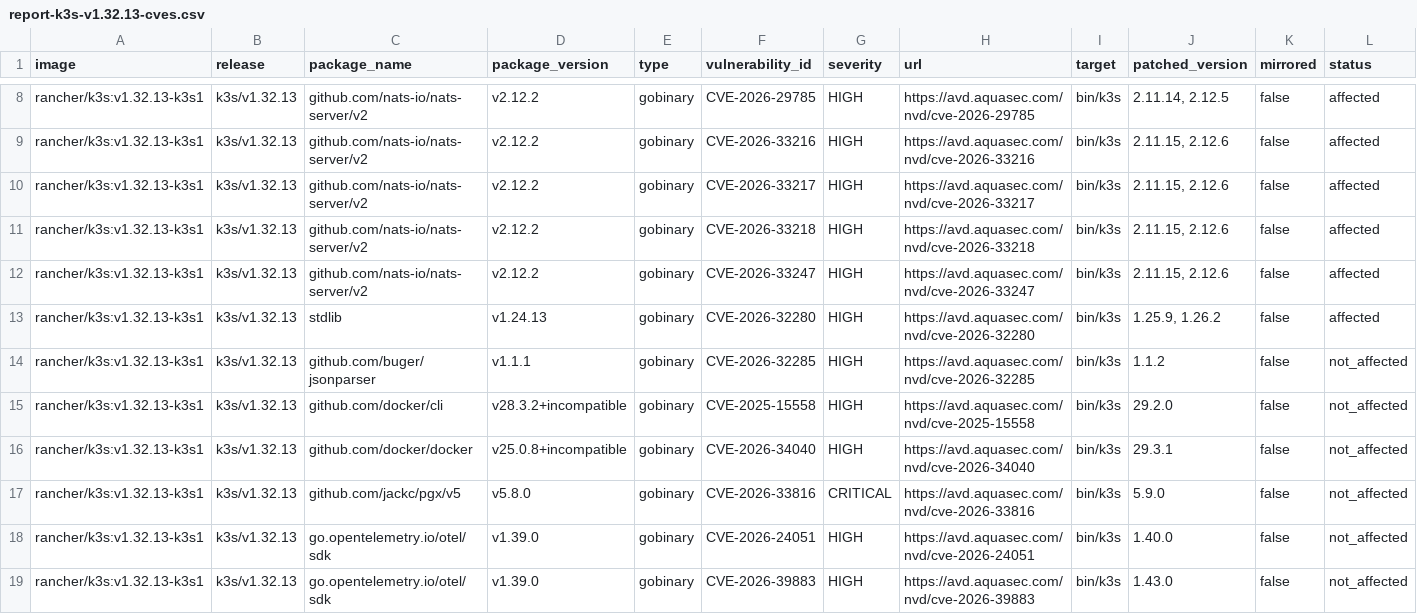
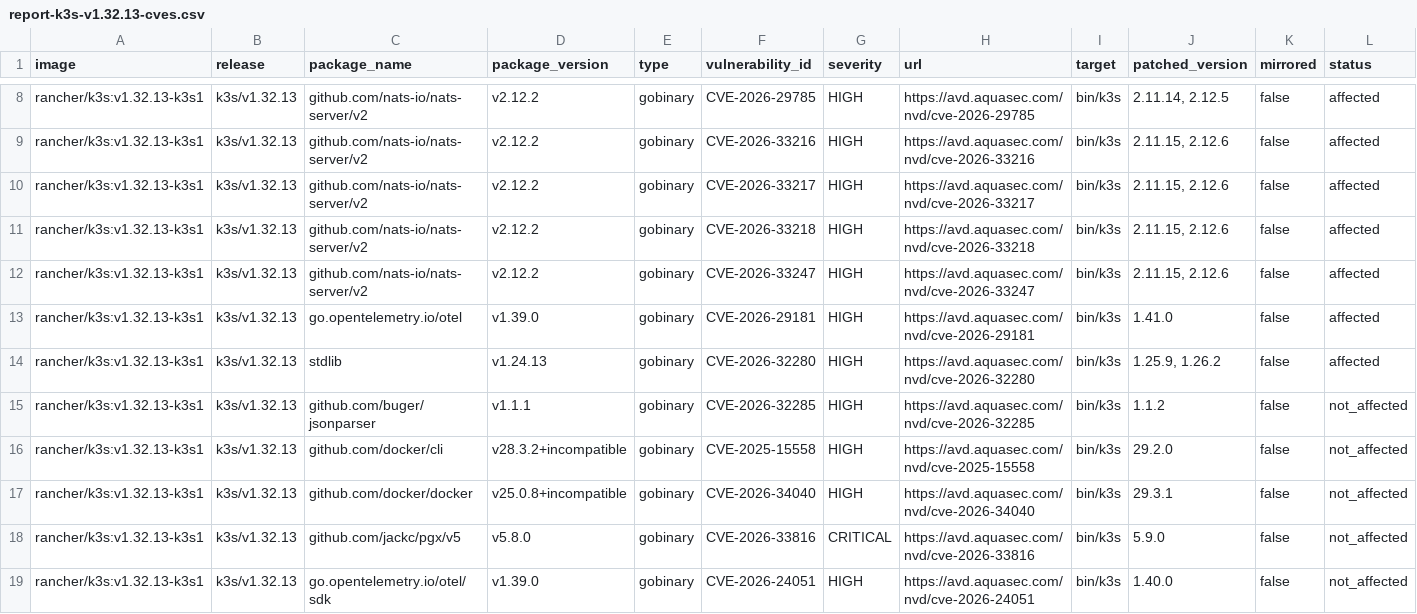
Before and after one commit to k3s-io/scans, a CSV file: docs/csv/report-k3s-v1.32.13-cves.csv, drawn as a sheet; only a part is shown, gaps mark what is left out; the shorter side is filled out with more unchanged rows; rows hold the shown columns only; the diff names each change by its address in the sheet, - before the commit and + after, or states it on an @@ line.

```diff
--- a/docs/csv/report-k3s-v1.32.13-cves.csv
+++ b/docs/csv/report-k3s-v1.32.13-cves.csv
+row 13: rancher/k3s:v1.32.13-k3s1 | k3s/v1.32.13 | go.opentelemetry.io/otel | v1.39.0 | gobinary | CVE-2026-29181 | HIGH | https://avd.aquasec.com/nvd/cve-2026-29181 | bin/k3s | 1.41.0 | false | affected
```
Also changed, not shown: 6 other files.
